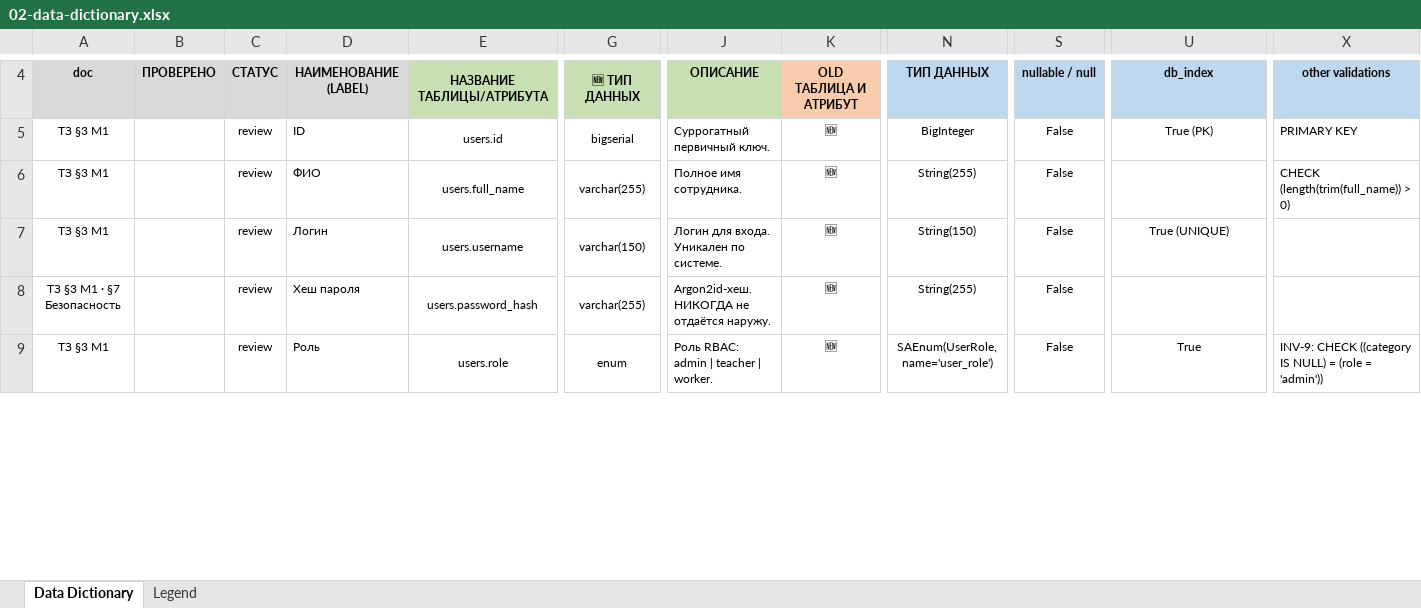
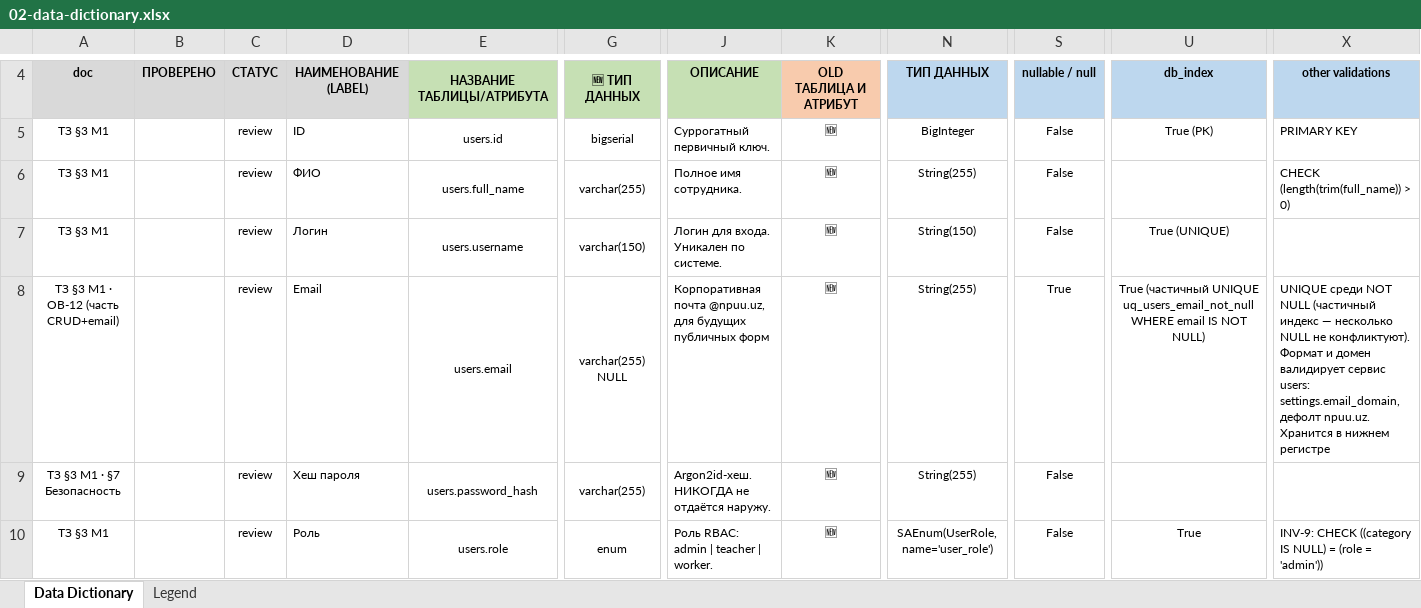
Before and after one commit to bahodir01/sklad-platform, an Excel workbook: .feature-dev/02-data-dictionary.xlsx, sheet Data Dictionary, drawn as a sheet; only a part is shown, gaps mark what is left out; values as stored, in another font and other column widths than the file's, no borders; rows hold the shown columns only; the diff names each change by its address in the sheet, - before the commit and + after, or states it on an @@ line.

```diff
--- a/.feature-dev/02-data-dictionary.xlsx (sheet Data Dictionary)
+++ b/.feature-dev/02-data-dictionary.xlsx (sheet Data Dictionary)
+row 8: ТЗ §3 М1 · ОВ-12 (часть CRUD+email) |  | review | Email | users.email | varchar(255) NULL | Корпоративная почта @npuu.uz, для будущих публичных форм | 🆕 | String(255) | True | True (частичный UNIQUE uq_users_email_not_null WHERE email IS NOT NULL) | UNIQUE среди NOT NULL (частичный индекс — несколько NULL не конфликтуют). Формат и домен валидирует сервис users: settings.email_domain, дефолт npuu.uz. Хранится в нижнем регистре
```
Also changed, not shown: 16 other files.
